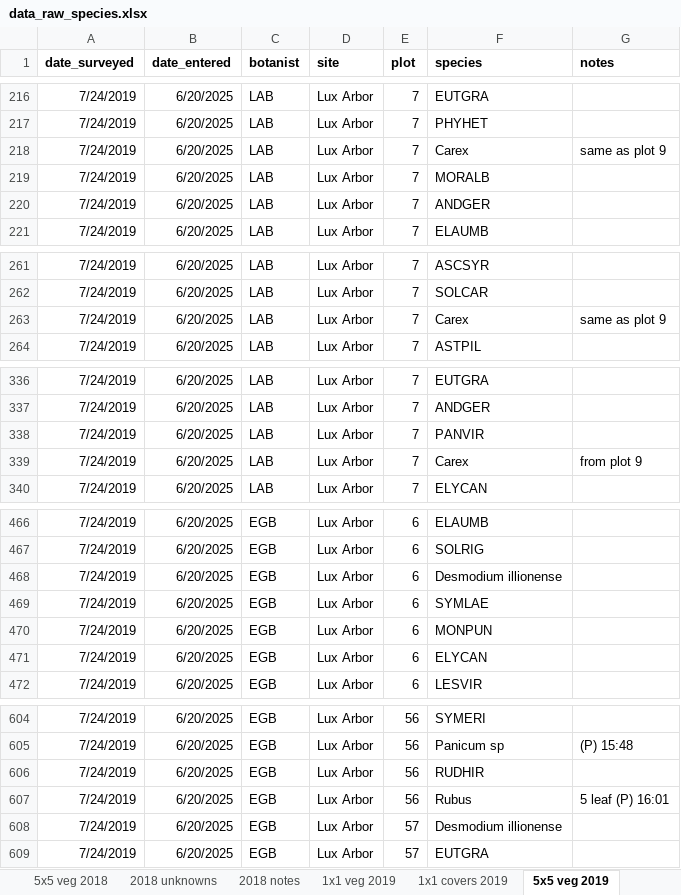
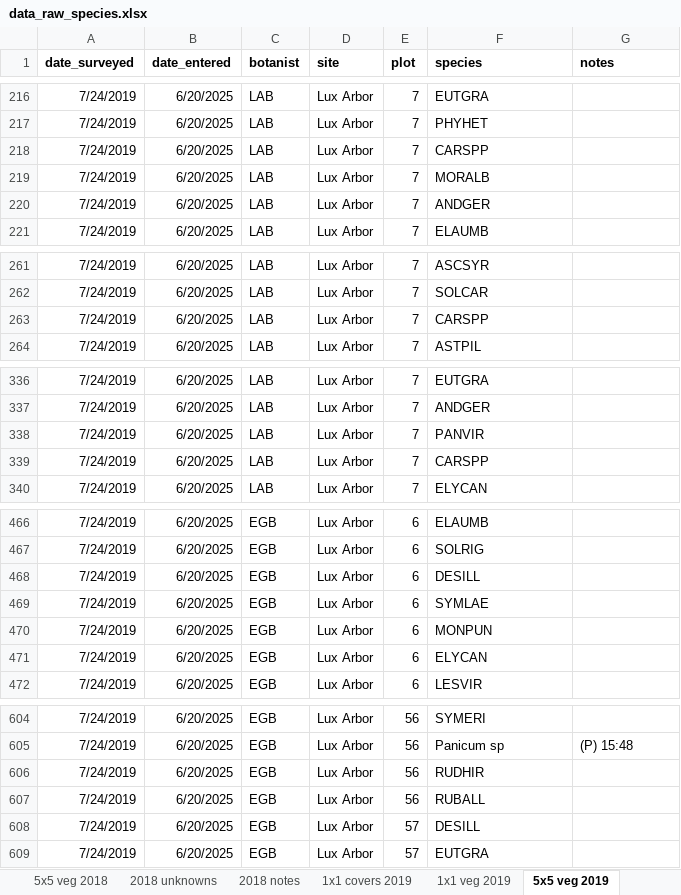
Before and after one commit to markus1bauer/2025_greeen_prairie, an Excel workbook: data/raw/data_raw_species.xlsx, sheet 5x5 veg 2019, drawn as a sheet; only a part is shown, gaps mark what is left out; values as stored, in another font and other column widths than the file's, no borders; the diff covers the shown part only; the diff names each change by its address in the sheet, - before the commit and + after, or states it on an @@ line.

```diff
--- a/data/raw/data_raw_species.xlsx (sheet 5x5 veg 2019)
+++ b/data/raw/data_raw_species.xlsx (sheet 5x5 veg 2019)
@@ sheet tab order changed: 5x5 veg 2018 | 2018 unknowns | 2018 notes | 1x1 covers 2019 | 1x1 veg 2019 | 5x5 veg 2019 @@
-F218 (species): Carex
+F218 (species): CARSPP
-G218 (notes): same as plot 9
+G218 (notes): (empty)
-F263 (species): Carex
+F263 (species): CARSPP
-G263 (notes): same as plot 9
+G263 (notes): (empty)
-F339 (species): Carex
+F339 (species): CARSPP
-G339 (notes): from plot 9
+G339 (notes): (empty)
-F468 (species): Desmodium illionense
+F468 (species): DESILL
-F607 (species): Rubus
+F607 (species): RUBALL
-G607 (notes): 5 leaf (P) 16:01
+G607 (notes): (empty)
-F608 (species): Desmodium illionense
+F608 (species): DESILL
```
Also changed, not shown: 5 edited cells elsewhere in this sheet, sheet 1x1 veg Sept 2015, sheet 5x5 veg 2018, sheet 1x1 veg 2018, sheet 5x5 veg 2017, sheet 1x1 veg 2017, sheet 5x5 veg Sept 2015, 3 more sheets, data/processed/data_processed_specieslist.xlsx, data/processed/data_processed_traits.xlsx, 2 other files.
